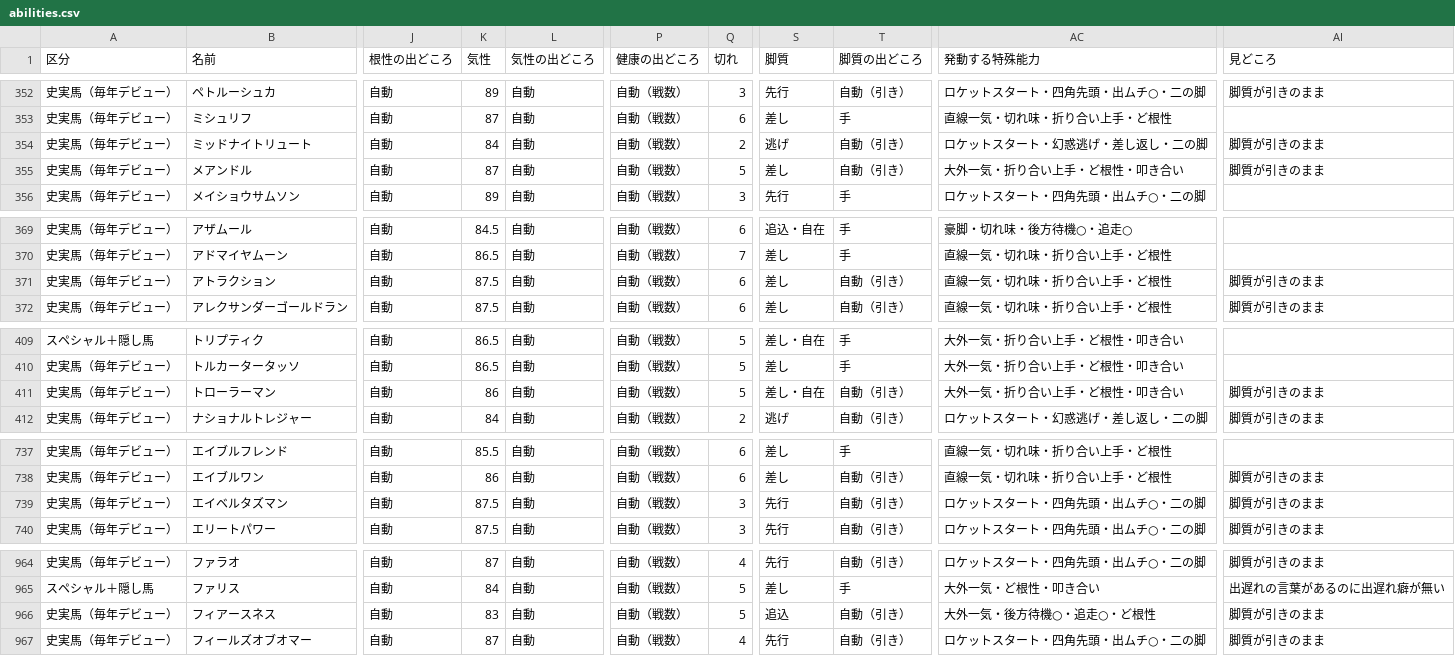
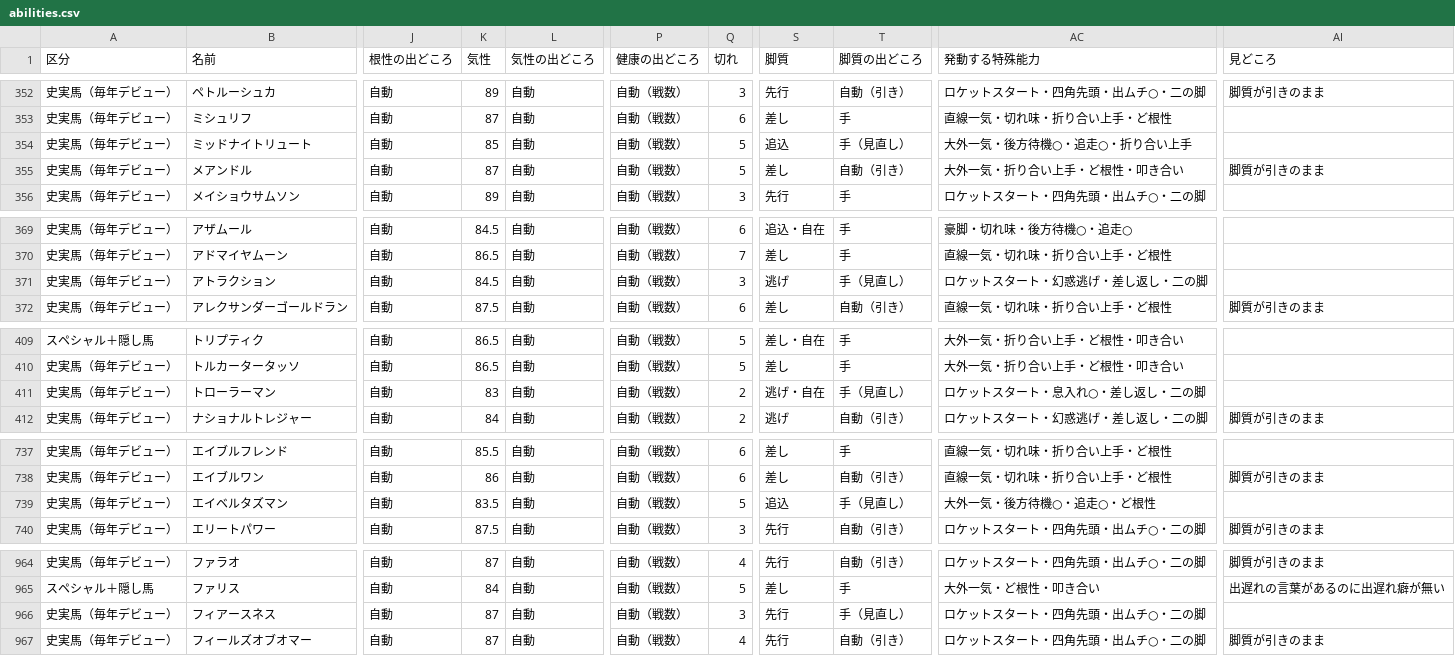
Before and after one commit to nakaba9696/Horse-Simulation, a CSV file: docs/review/abilities.csv, drawn as a sheet; only a part is shown, gaps mark what is left out; the diff covers the shown part only; the diff names each change by its address in the sheet, - before the commit and + after, or states it on an @@ line.

```diff
--- a/docs/review/abilities.csv
+++ b/docs/review/abilities.csv
-K354 (気性): 84
+K354 (気性): 85
-Q354 (切れ): 2
+Q354 (切れ): 5
-S354 (脚質): 逃げ
+S354 (脚質): 追込
-T354 (脚質の出どころ): 自動（引き）
+T354 (脚質の出どころ): 手（見直し）
-AC354 (発動する特殊能力): ロケットスタート・幻惑逃げ・差し返し・二の脚
+AC354 (発動する特殊能力): 大外一気・後方待機○・追走○・折り合い上手
-AI354 (見どころ): 脚質が引きのまま
+AI354 (見どころ): (empty)
-K371 (気性): 87.5
+K371 (気性): 84.5
-Q371 (切れ): 6
+Q371 (切れ): 3
-S371 (脚質): 差し
+S371 (脚質): 逃げ
-T371 (脚質の出どころ): 自動（引き）
+T371 (脚質の出どころ): 手（見直し）
-AC371 (発動する特殊能力): 直線一気・切れ味・折り合い上手・ど根性
+AC371 (発動する特殊能力): ロケットスタート・幻惑逃げ・差し返し・二の脚
-AI371 (見どころ): 脚質が引きのまま
+AI371 (見どころ): (empty)
-K411 (気性): 86
+K411 (気性): 83
-Q411 (切れ): 5
+Q411 (切れ): 2
-S411 (脚質): 差し・自在
+S411 (脚質): 逃げ・自在
-T411 (脚質の出どころ): 自動（引き）
+T411 (脚質の出どころ): 手（見直し）
-AC411 (発動する特殊能力): 大外一気・折り合い上手・ど根性・叩き合い
+AC411 (発動する特殊能力): ロケットスタート・息入れ○・差し返し・二の脚
-AI411 (見どころ): 脚質が引きのまま
+AI411 (見どころ): (empty)
-K739 (気性): 87.5
+K739 (気性): 83.5
-Q739 (切れ): 3
+Q739 (切れ): 5
-S739 (脚質): 先行
+S739 (脚質): 追込
-T739 (脚質の出どころ): 自動（引き）
+T739 (脚質の出どころ): 手（見直し）
-AC739 (発動する特殊能力): ロケットスタート・四角先頭・出ムチ○・二の脚
+AC739 (発動する特殊能力): 大外一気・後方待機○・追走○・ど根性
-AI739 (見どころ): 脚質が引きのまま
+AI739 (見どころ): (empty)
-K966 (気性): 83
+K966 (気性): 87
-Q966 (切れ): 5
+Q966 (切れ): 3
-S966 (脚質): 追込
+S966 (脚質): 先行
-T966 (脚質の出どころ): 自動（引き）
+T966 (脚質の出どころ): 手（見直し）
-AC966 (発動する特殊能力): 大外一気・後方待機○・追走○・ど根性
+AC966 (発動する特殊能力): ロケットスタート・四角先頭・出ムチ○・二の脚
-AI966 (見どころ): 脚質が引きのまま
+AI966 (見どころ): (empty)
```
Also changed, not shown: 76 edited cells elsewhere in this file, 12 other files.
